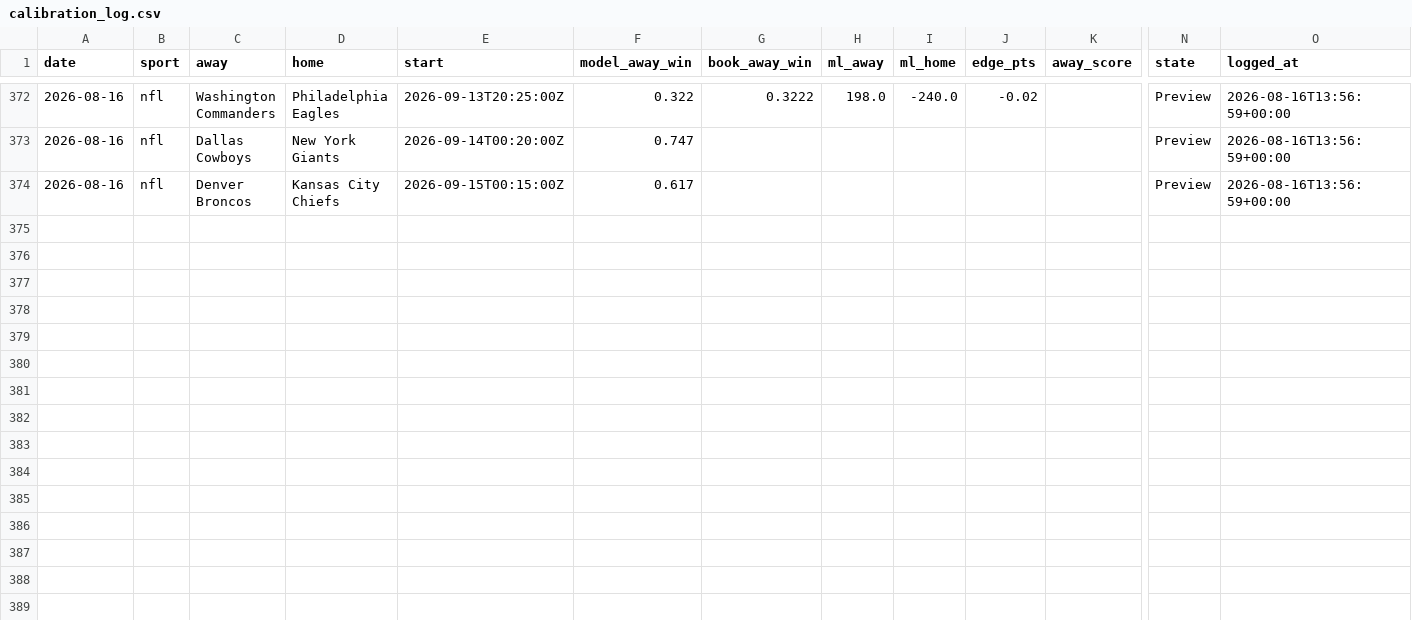
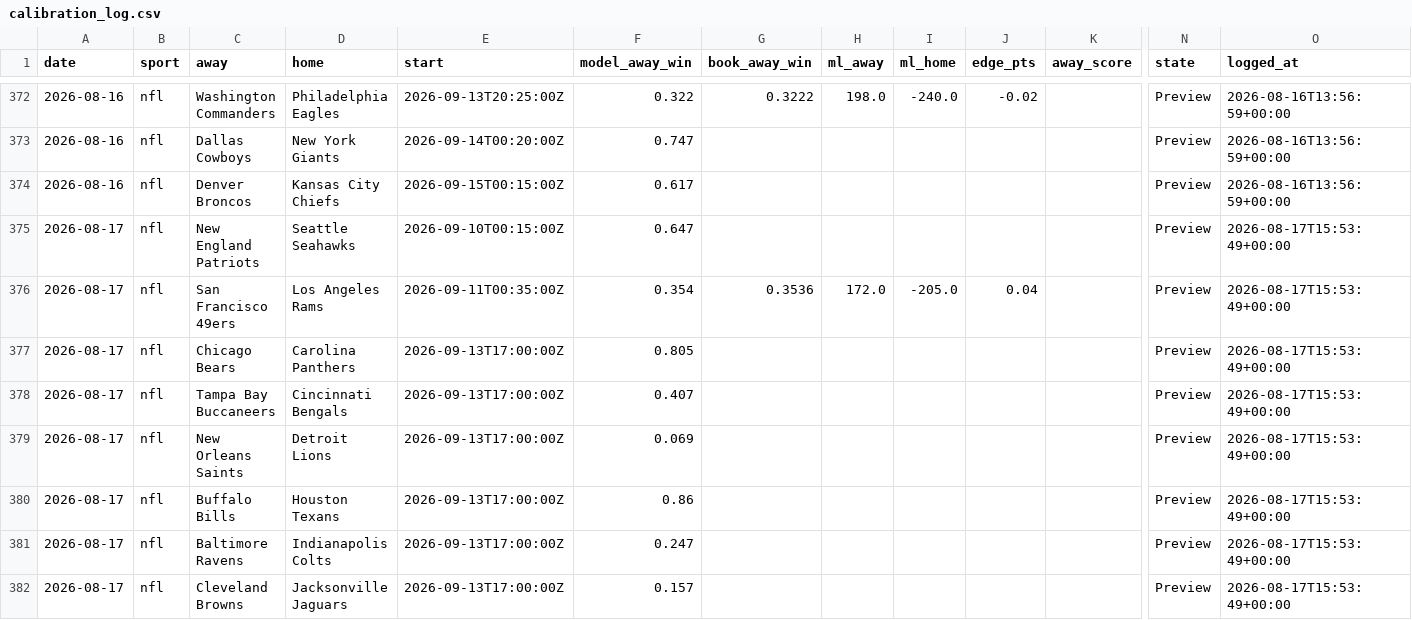
Before and after one commit to Mbennett00/Projections, a CSV file: data/calibration_log.csv, drawn as a sheet; only a part is shown, gaps mark what is left out; rows hold the shown columns only; the diff covers the shown part only; the diff names each change by its address in the sheet, - before the commit and + after, or states it on an @@ line.

```diff
--- a/data/calibration_log.csv
+++ b/data/calibration_log.csv
+row 375: 2026-08-17 | nfl | New England Patriots | Seattle Seahawks | 2026-09-10T00:15:00Z | 0.647 |  |  |  |  |  | Preview | 2026-08-17T15:53:49+00:00
+row 376: 2026-08-17 | nfl | San Francisco 49ers | Los Angeles Rams | 2026-09-11T00:35:00Z | 0.354 | 0.3536 | 172.0 | -205.0 | 0.04 |  | Preview | 2026-08-17T15:53:49+00:00
+row 377: 2026-08-17 | nfl | Chicago Bears | Carolina Panthers | 2026-09-13T17:00:00Z | 0.805 |  |  |  |  |  | Preview | 2026-08-17T15:53:49+00:00
+row 378: 2026-08-17 | nfl | Tampa Bay Buccaneers | Cincinnati Bengals | 2026-09-13T17:00:00Z | 0.407 |  |  |  |  |  | Preview | 2026-08-17T15:53:49+00:00
+row 379: 2026-08-17 | nfl | New Orleans Saints | Detroit Lions | 2026-09-13T17:00:00Z | 0.069 |  |  |  |  |  | Preview | 2026-08-17T15:53:49+00:00
+row 380: 2026-08-17 | nfl | Buffalo Bills | Houston Texans | 2026-09-13T17:00:00Z | 0.86 |  |  |  |  |  | Preview | 2026-08-17T15:53:49+00:00
+row 381: 2026-08-17 | nfl | Baltimore Ravens | Indianapolis Colts | 2026-09-13T17:00:00Z | 0.247 |  |  |  |  |  | Preview | 2026-08-17T15:53:49+00:00
+row 382: 2026-08-17 | nfl | Cleveland Browns | Jacksonville Jaguars | 2026-09-13T17:00:00Z | 0.157 |  |  |  |  |  | Preview | 2026-08-17T15:53:49+00:00
```
Also changed, not shown: 8 added rows elsewhere in this file, 3 other files.
